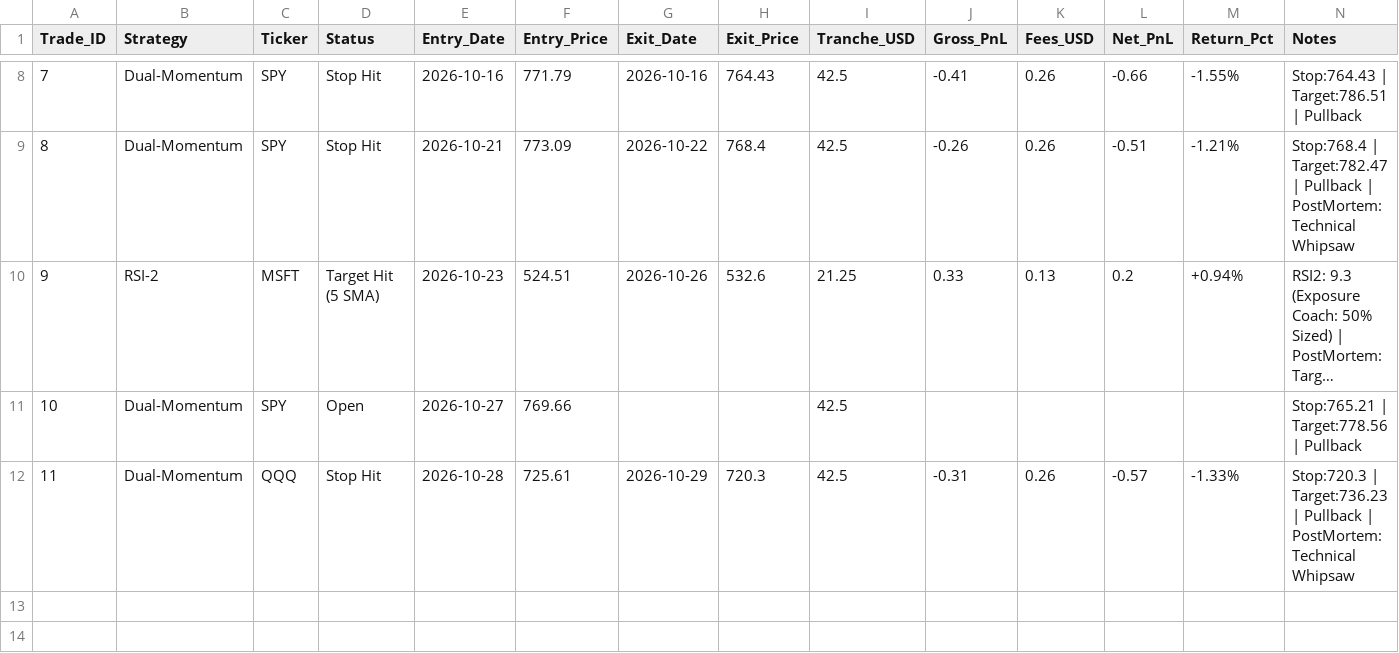
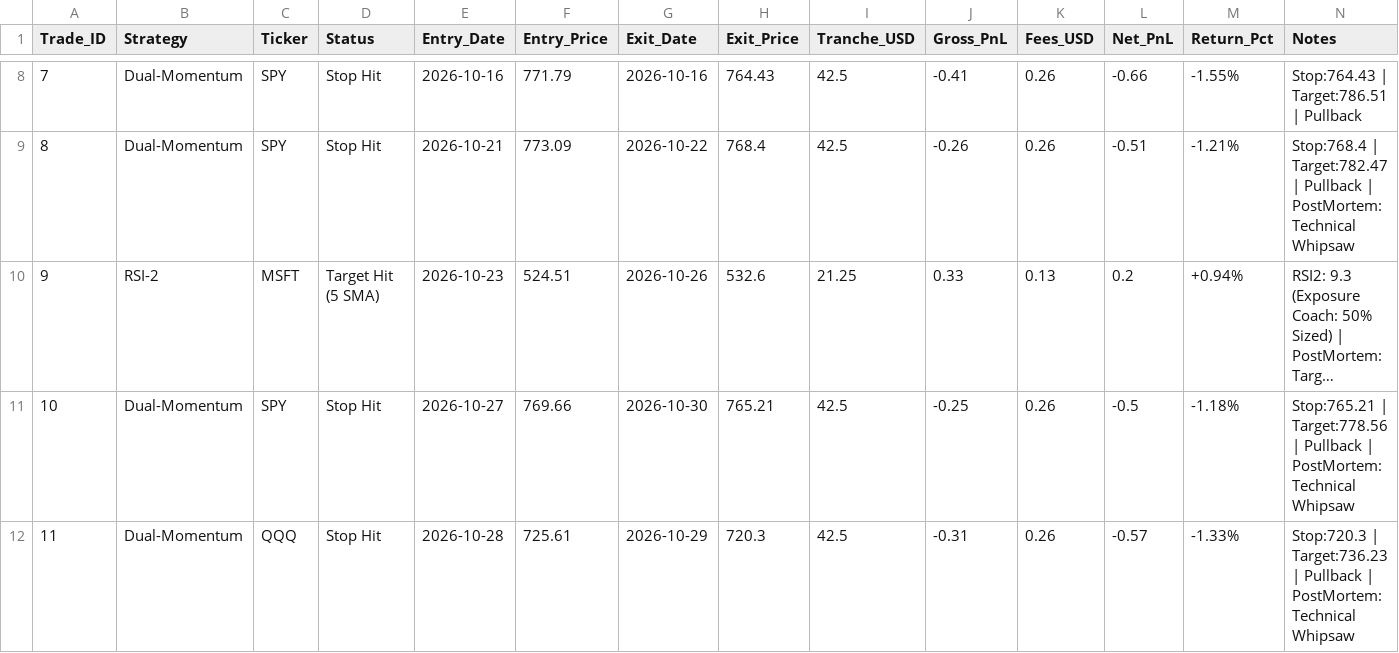
Before and after one commit to gabrielmateo826-netizen/gotrade-paper-trader, a CSV file: trades.csv, drawn as a sheet; only a part is shown, gaps mark what is left out; long unchanged cells end in …; the diff names each change by its address in the sheet, - before the commit and + after, or states it on an @@ line.

```diff
--- a/trades.csv
+++ b/trades.csv
-D11 (Status): Open
+D11 (Status): Stop Hit
-G11 (Exit_Date): (empty)
+G11 (Exit_Date): 2026-10-30
-H11 (Exit_Price): (empty)
+H11 (Exit_Price): 765.21
-J11 (Gross_PnL): (empty)
+J11 (Gross_PnL): -0.25
-K11 (Fees_USD): (empty)
+K11 (Fees_USD): 0.26
-L11 (Net_PnL): (empty)
+L11 (Net_PnL): -0.5
-M11 (Return_Pct): (empty)
+M11 (Return_Pct): -1.18%
-N11 (Notes): …| Pullback
+N11 (Notes): …| Pullback | PostMortem: Technical Whipsaw
```
Also changed, not shown: 1 other file.
